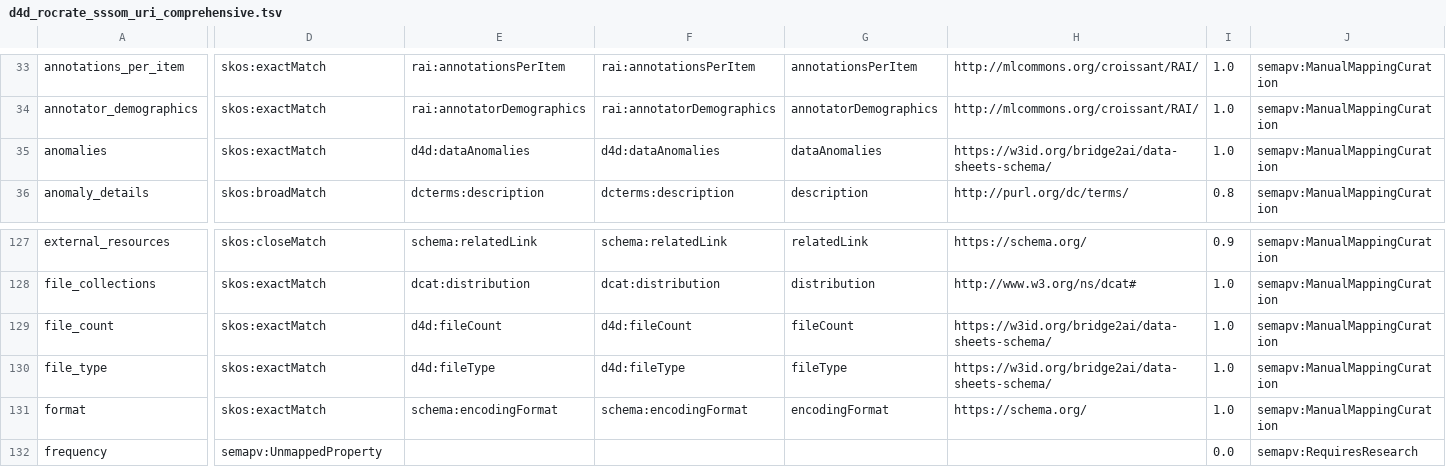
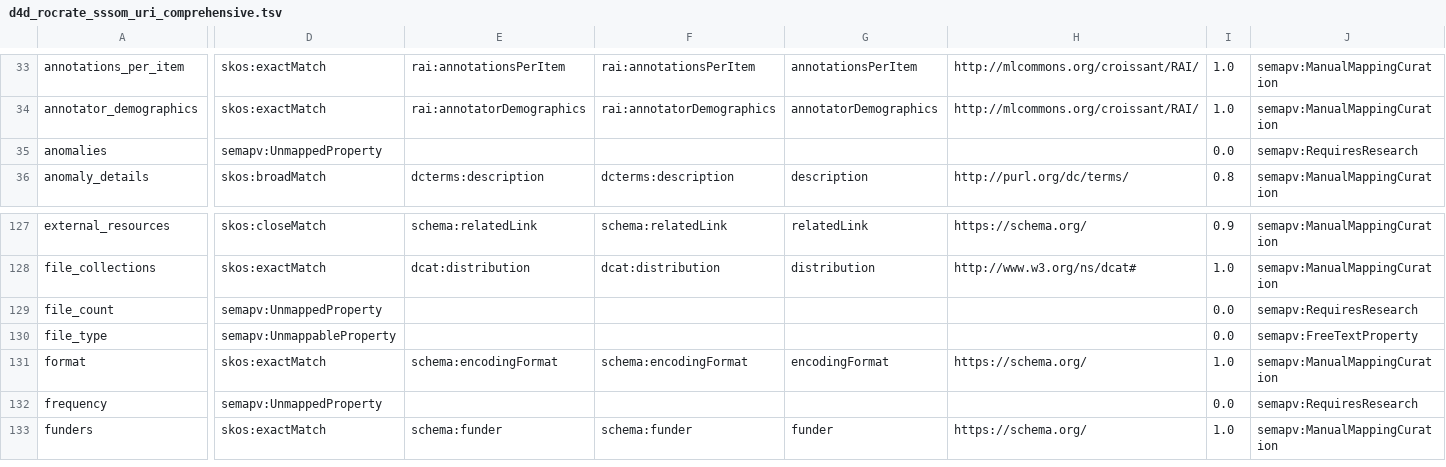
Before and after one commit to bridge2ai/data-sheets-schema, a TSV file: src/data_sheets_schema/semantic_exchange/d4d_rocrate_sssom_uri_comprehensive.tsv, drawn as a sheet; only a part is shown, gaps mark what is left out; the shorter side is filled out with more unchanged rows; the diff covers the shown part only; the diff names each change by its address in the sheet, - before the commit and + after, or states it on an @@ line.

```diff
--- a/src/data_sheets_schema/semantic_exchange/d4d_rocrate_sssom_uri_comprehensive.tsv
+++ b/src/data_sheets_schema/semantic_exchange/d4d_rocrate_sssom_uri_comprehensive.tsv
-D35: skos:exactMatch
+D35: semapv:UnmappedProperty
-E35: d4d:dataAnomalies
+E35: (empty)
-F35: d4d:dataAnomalies
+F35: (empty)
-G35: dataAnomalies
+G35: (empty)
-H35: https://w3id.org/bridge2ai/data-sheets-schema/
+H35: (empty)
-I35: 1.0
+I35: 0.0
-J35: semapv:ManualMappingCuration
+J35: semapv:RequiresResearch
-D129: skos:exactMatch
+D129: semapv:UnmappedProperty
-E129: d4d:fileCount
+E129: (empty)
-F129: d4d:fileCount
+F129: (empty)
-G129: fileCount
+G129: (empty)
-H129:H130: https://w3id.org/bridge2ai/data-sheets-schema/
+H129:H130: (empty)
-I129:I130: 1.0
+I129:I130: 0.0
-J129: semapv:ManualMappingCuration
+J129: semapv:RequiresResearch
-D130: skos:exactMatch
+D130: semapv:UnmappableProperty
-E130: d4d:fileType
+E130: (empty)
-F130: d4d:fileType
+F130: (empty)
-G130: fileType
+G130: (empty)
-J130: semapv:ManualMappingCuration
+J130: semapv:FreeTextProperty
```
Also changed, not shown: 88 edited cells elsewhere in this file, src/data_sheets_schema/semantic_exchange/d4d_rocrate_sssom_comprehensive.tsv, 2 other files.
